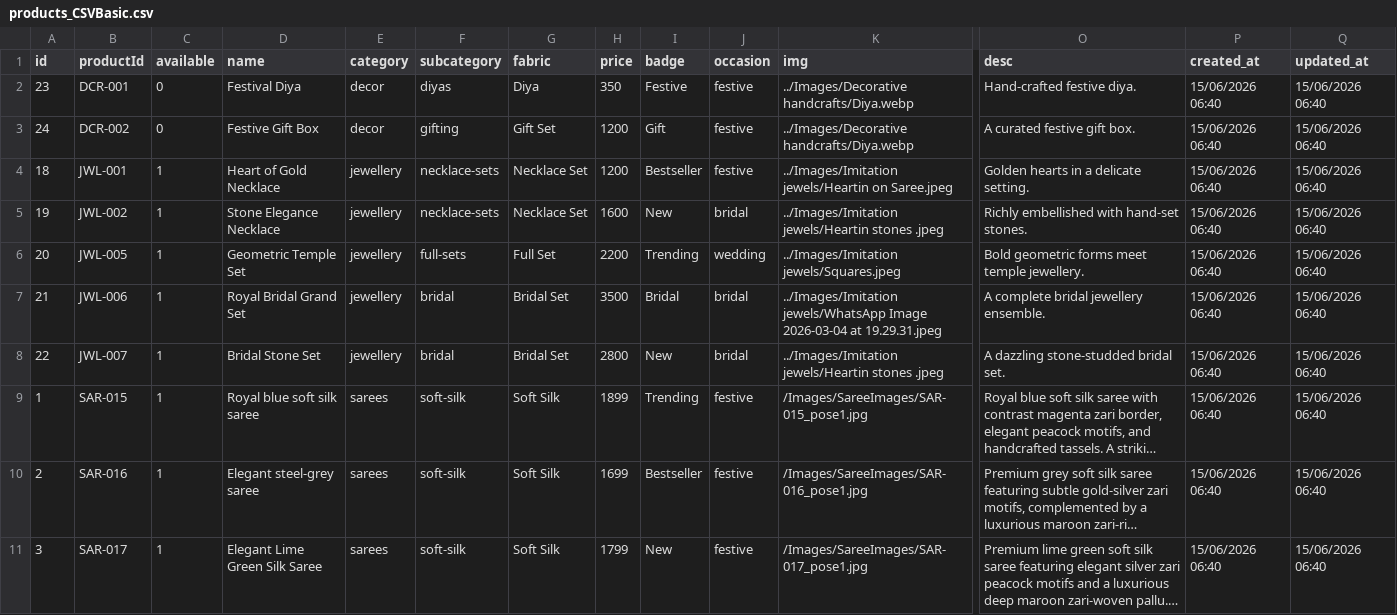
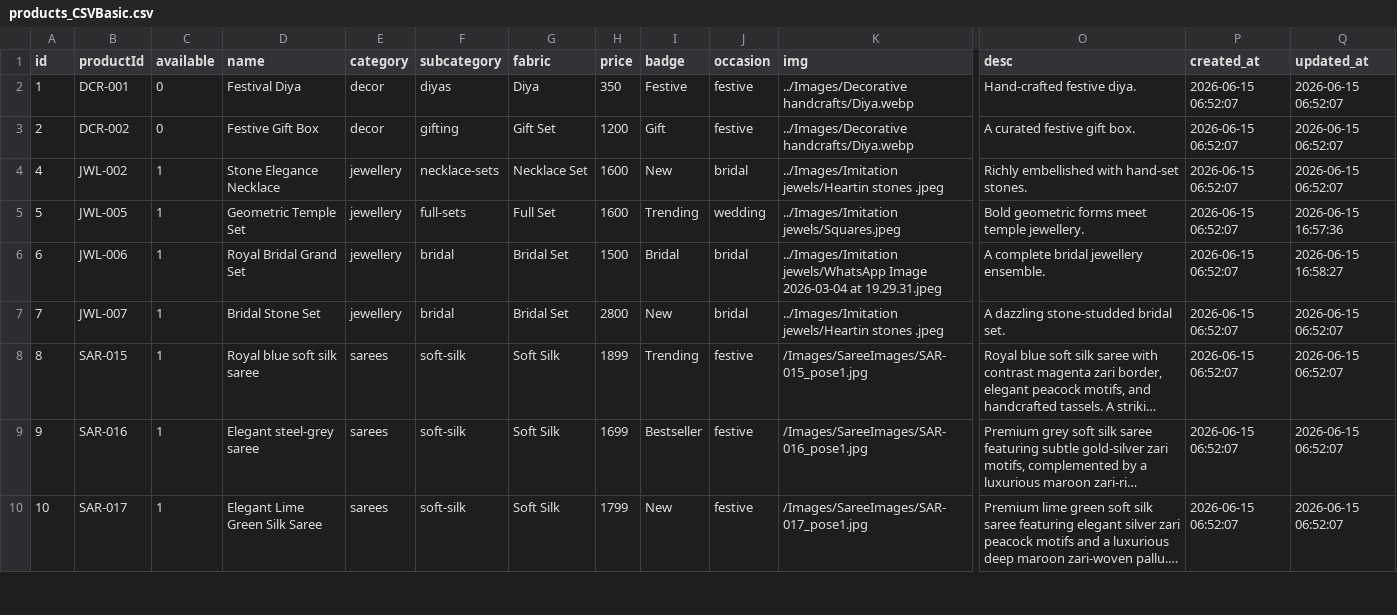
Before and after one commit to Joseph-Suresh/SissyTrendsIndia, a CSV file: products_CSVBasic.csv, drawn as a sheet; only a part is shown, gaps mark what is left out; long unchanged cells end in …; removed rows and columns are numbered as before the commit, all else as after; rows hold the shown columns only; the diff covers the shown part only; the diff names each change by its address in the sheet, - before the commit and + after, or states it on an @@ line.

Commit message:
Add files via upload

```diff
--- a/products_CSVBasic.csv
+++ b/products_CSVBasic.csv
-A2 (id): 23
+A2 (id): 1
-P2:P3 (created_at): 15/06/2026 06:40
+P2:P3 (created_at): 2026-06-15 06:52:07
-Q2:Q3 (updated_at): 15/06/2026 06:40
+Q2:Q3 (updated_at): 2026-06-15 06:52:07
-A3 (id): 24
+A3 (id): 2
-row 4: 18 | JWL-001 | 1 | Heart of Gold Necklace | jewellery | necklace-sets | Necklace Set | 1200 | Bestseller | festive | ../Images/Imitation jewels/Heartin on Saree.jpeg | Golden hearts in a delicate setting. | 15/06/2026 06:40 | 15/06/2026 06:40
-A4 (id): 19
+A4 (id): 4
-P4:P10 (created_at): 15/06/2026 06:40
+P4:P10 (created_at): 2026-06-15 06:52:07
-Q4 (updated_at): 15/06/2026 06:40
+Q4 (updated_at): 2026-06-15 06:52:07
-A5 (id): 20
+A5 (id): 5
-H5 (price): 2200
+H5 (price): 1600
-Q5 (updated_at): 15/06/2026 06:40
+Q5 (updated_at): 2026-06-15 16:57:36
-A6 (id): 21
+A6 (id): 6
-H6 (price): 3500
+H6 (price): 1500
-Q6 (updated_at): 15/06/2026 06:40
+Q6 (updated_at): 2026-06-15 16:58:27
-A7 (id): 22
+A7 (id): 7
-Q7:Q10 (updated_at): 15/06/2026 06:40
+Q7:Q10 (updated_at): 2026-06-15 06:52:07
-A8 (id): 1
+A8 (id): 8
-A9 (id): 2
+A9 (id): 9
-A10 (id): 3
+A10 (id): 10
```
Also changed, not shown: 1 added row, 1 removed row and 41 edited cells elsewhere in this file.
